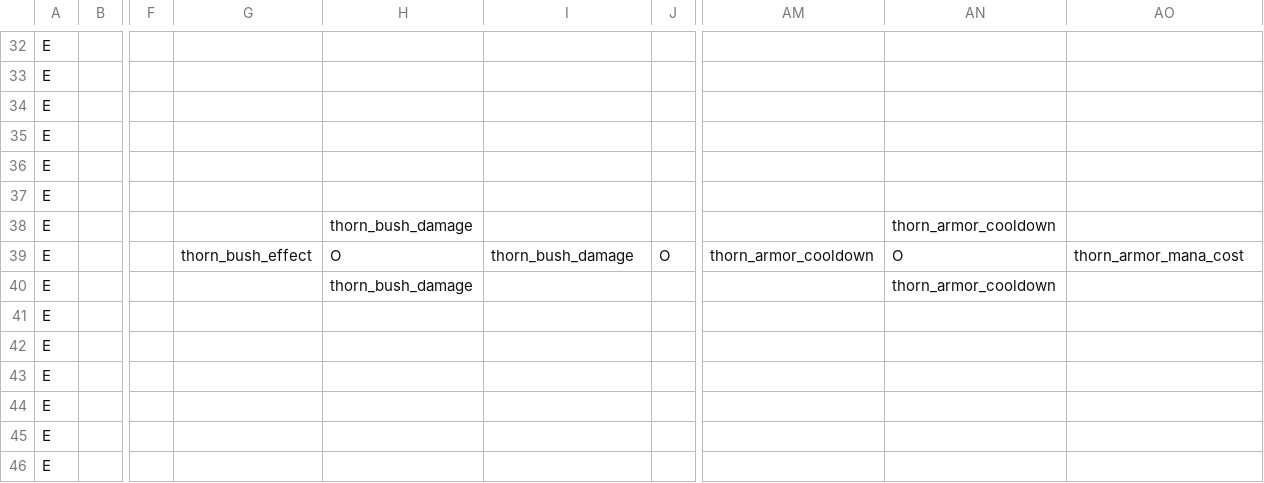
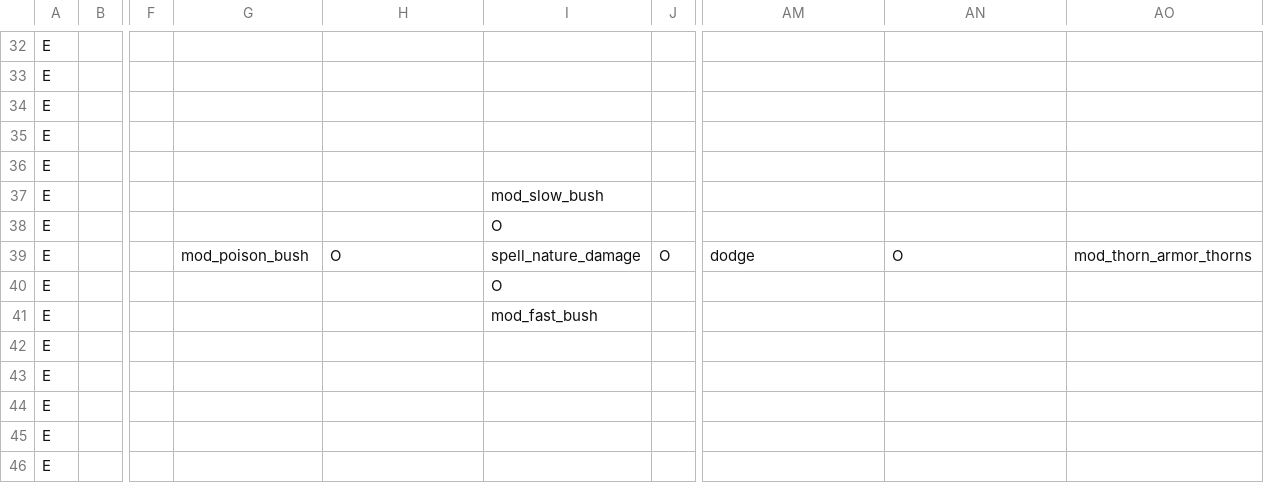
Before and after one commit to RobertSkalko/Age-of-Exile, a CSV file: src/main/resources/data/mmorpg/spell_school/nature.csv, drawn as a sheet; only a part is shown, gaps mark what is left out; the diff names each change by its address in the sheet, - before the commit and + after, or states it on an @@ line.

Commit message:
backup, nature part done-ish

```diff
--- a/src/main/resources/data/mmorpg/spell_school/nature.csv
+++ b/src/main/resources/data/mmorpg/spell_school/nature.csv
-I37: (empty)
+I37: mod_slow_bush
-H38: thorn_bush_damage
+H38: (empty)
-I38: (empty)
+I38: O
-AN38: thorn_armor_cooldown
+AN38: (empty)
-G39: thorn_bush_effect
+G39: mod_poison_bush
-I39: thorn_bush_damage
+I39: spell_nature_damage
-AM39: thorn_armor_cooldown
+AM39: dodge
-AO39: thorn_armor_mana_cost
+AO39: mod_thorn_armor_thorns
-H40: thorn_bush_damage
+H40: (empty)
-I40: (empty)
+I40: O
-AN40: thorn_armor_cooldown
+AN40: (empty)
-I41: (empty)
+I41: mod_fast_bush
```
Also changed, not shown: 20 other files.
